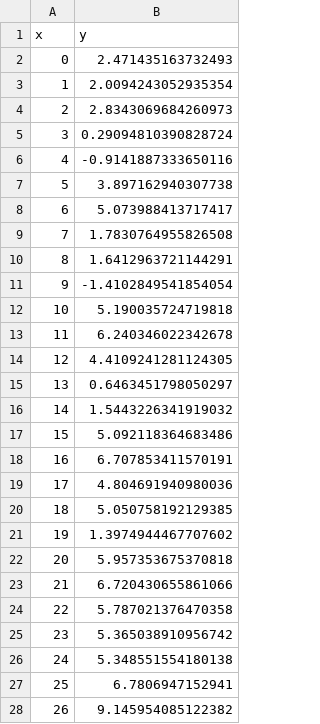
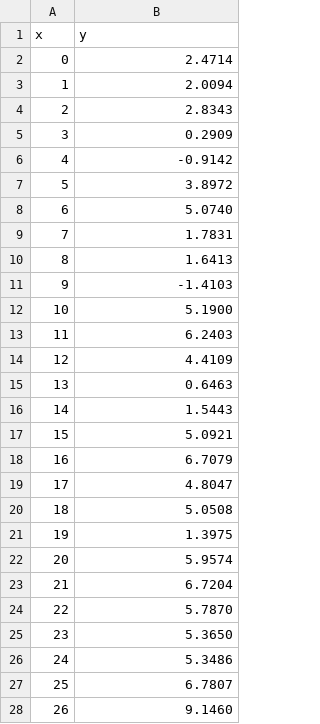
Before and after one commit to maxoboe/6419_recitations, a CSV file: data/simulated.csv, drawn as a sheet; only a part is shown; the diff covers the shown part only.

Commit message:
Update simulated.csv

```diff
--- a/data/simulated.csv
+++ b/data/simulated.csv
@@ -2,27 +2,27 @@ x, y
-0 ,  2.471435163732493
-1 ,  2.0094243052935354
-2 ,  2.8343069684260973
-3 ,  0.29094810390828724
-4 ,  -0.9141887333650116
-5 ,  3.897162940307738
-6 ,  5.073988413717417
-7 ,  1.7830764955826508
-8 ,  1.6412963721144291
-9 ,  -1.4102849541854054
-10 ,  5.190035724719818
-11 ,  6.240346022342678
-12 ,  4.4109241281124305
-13 ,  0.6463451798050297
-14 ,  1.5443226341919032
-15 ,  5.092118364683486
-16 ,  6.707853411570191
-17 ,  4.804691940980036
-18 ,  5.050758192129385
-19 ,  1.3974944467707602
-20 ,  5.957353675370818
-21 ,  6.720430655861066
-22 ,  5.787021376470358
-23 ,  5.365038910956742
-24 ,  5.348551554180138
-25 ,  6.7806947152941
-26 ,  9.145954085122382
+0,2.4714
+1,2.0094
+2,2.8343
+3,0.2909
+4,-0.9142
+5,3.8972
+6,5.0740
+7,1.7831
+8,1.6413
+9,-1.4103
+10,5.1900
+11,6.2403
+12,4.4109
+13,0.6463
+14,1.5443
+15,5.0921
+16,6.7079
+17,4.8047
+18,5.0508
+19,1.3975
+20,5.9574
+21,6.7204
+22,5.7870
+23,5.3650
+24,5.3486
+25,6.7807
+26,9.1460
```
Also changed, not shown: 173 edited cells elsewhere in this file.
